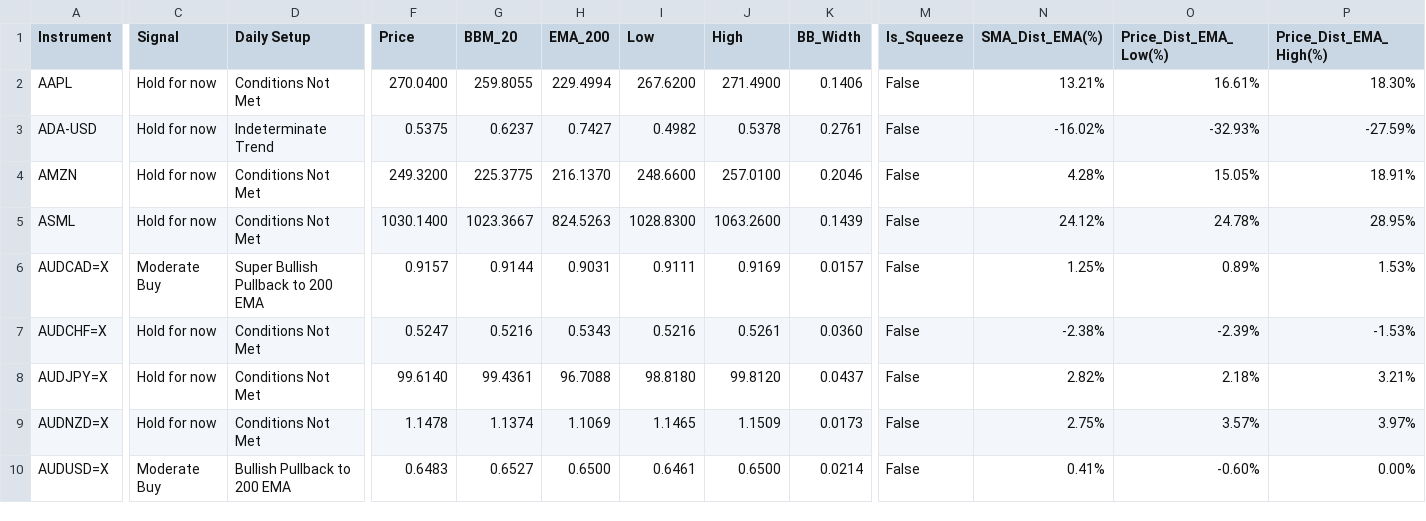
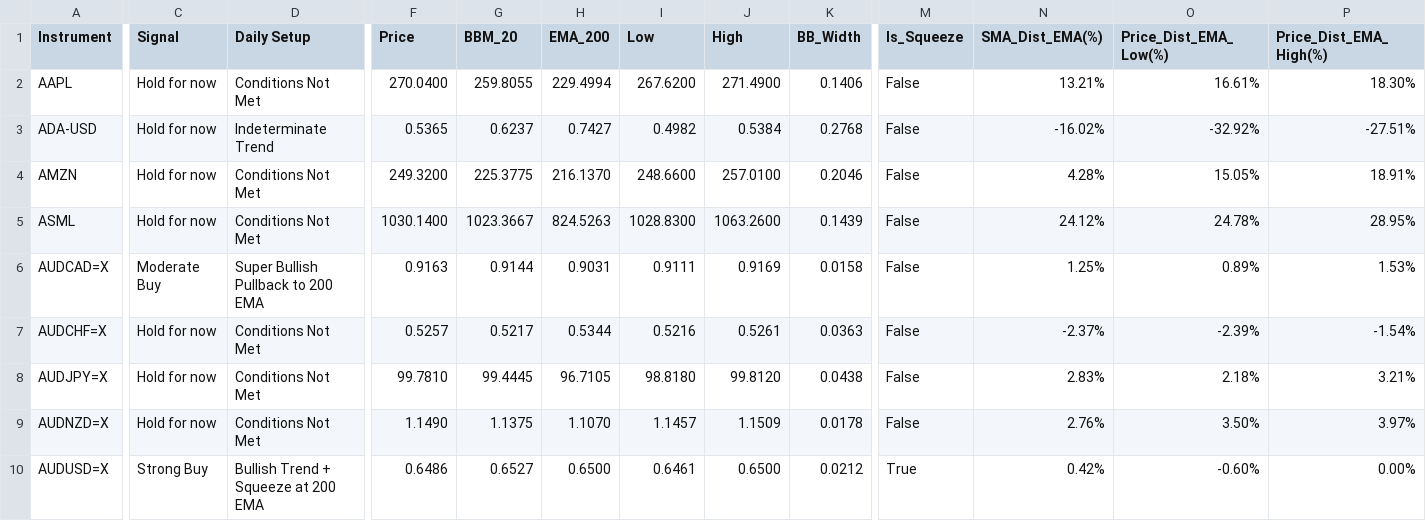
Before and after one commit to leongewv/automated-ticker-analyzer, a CSV file: analysis_history.csv, drawn as a sheet; only a part is shown, gaps mark what is left out; the diff covers the shown part only; the diff names each change by its address in the sheet, - before the commit and + after, or states it on an @@ line.

```diff
--- a/analysis_history.csv
+++ b/analysis_history.csv
-F3 (Price): 0.5375
+F3 (Price): 0.5365
-J3 (High): 0.5378
+J3 (High): 0.5384
-K3 (BB_Width): 0.2761
+K3 (BB_Width): 0.2768
-O3 (Price_Dist_EMA_Low(%)): -32.93%
+O3 (Price_Dist_EMA_Low(%)): -32.92%
-P3 (Price_Dist_EMA_High(%)): -27.59%
+P3 (Price_Dist_EMA_High(%)): -27.51%
-F6 (Price): 0.9157
+F6 (Price): 0.9163
-K6 (BB_Width): 0.0157
+K6 (BB_Width): 0.0158
-F7 (Price): 0.5247
+F7 (Price): 0.5257
-G7 (BBM_20): 0.5216
+G7 (BBM_20): 0.5217
-H7 (EMA_200): 0.5343
+H7 (EMA_200): 0.5344
-K7 (BB_Width): 0.0360
+K7 (BB_Width): 0.0363
-N7 (SMA_Dist_EMA(%)): -2.38%
+N7 (SMA_Dist_EMA(%)): -2.37%
-P7 (Price_Dist_EMA_High(%)): -1.53%
+P7 (Price_Dist_EMA_High(%)): -1.54%
-F8 (Price): 99.6140
+F8 (Price): 99.7810
-G8 (BBM_20): 99.4361
+G8 (BBM_20): 99.4445
-H8 (EMA_200): 96.7088
+H8 (EMA_200): 96.7105
-K8 (BB_Width): 0.0437
+K8 (BB_Width): 0.0438
-N8 (SMA_Dist_EMA(%)): 2.82%
+N8 (SMA_Dist_EMA(%)): 2.83%
-F9 (Price): 1.1478
+F9 (Price): 1.1490
-G9 (BBM_20): 1.1374
+G9 (BBM_20): 1.1375
-H9 (EMA_200): 1.1069
+H9 (EMA_200): 1.1070
-I9 (Low): 1.1465
+I9 (Low): 1.1457
-K9 (BB_Width): 0.0173
+K9 (BB_Width): 0.0178
-N9 (SMA_Dist_EMA(%)): 2.75%
+N9 (SMA_Dist_EMA(%)): 2.76%
-O9 (Price_Dist_EMA_Low(%)): 3.57%
+O9 (Price_Dist_EMA_Low(%)): 3.50%
-C10 (Signal): Moderate Buy
+C10 (Signal): Strong Buy
-D10 (Daily Setup): Bullish Pullback to 200 EMA
+D10 (Daily Setup): Bullish Trend + Squeeze at 200 EMA
-F10 (Price): 0.6483
+F10 (Price): 0.6486
-K10 (BB_Width): 0.0214
+K10 (BB_Width): 0.0212
-M10 (Is_Squeeze): False
+M10 (Is_Squeeze): True
-N10 (SMA_Dist_EMA(%)): 0.41%
+N10 (SMA_Dist_EMA(%)): 0.42%
```
Also changed, not shown: 109 edited cells elsewhere in this file.
